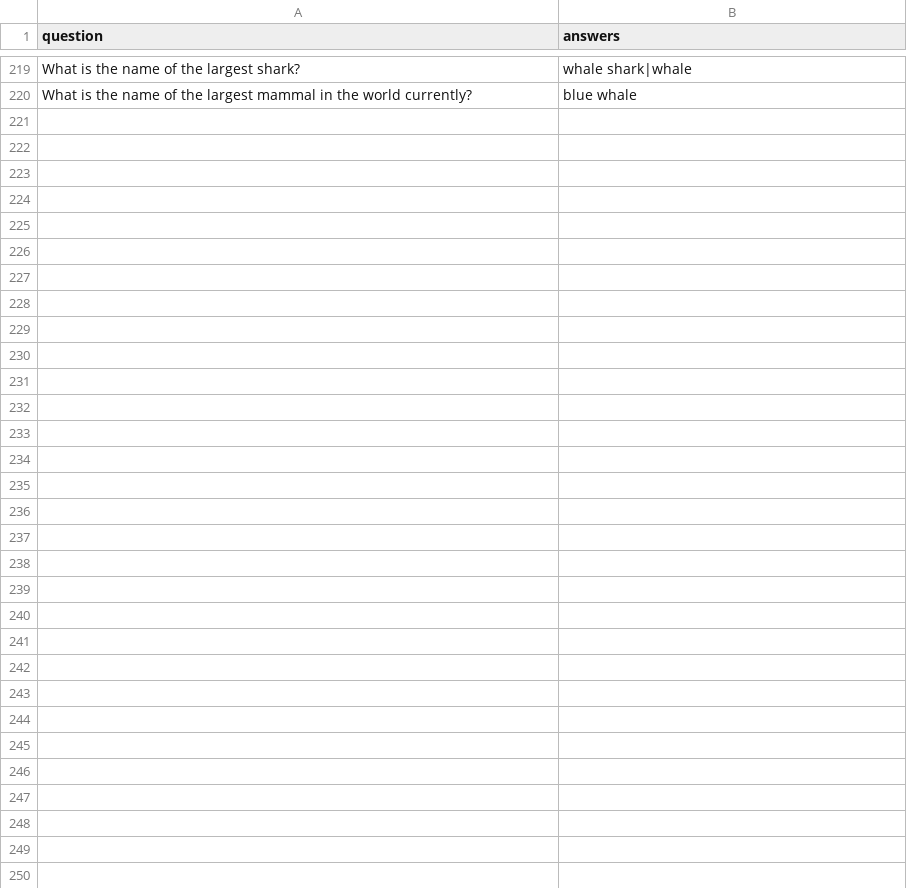
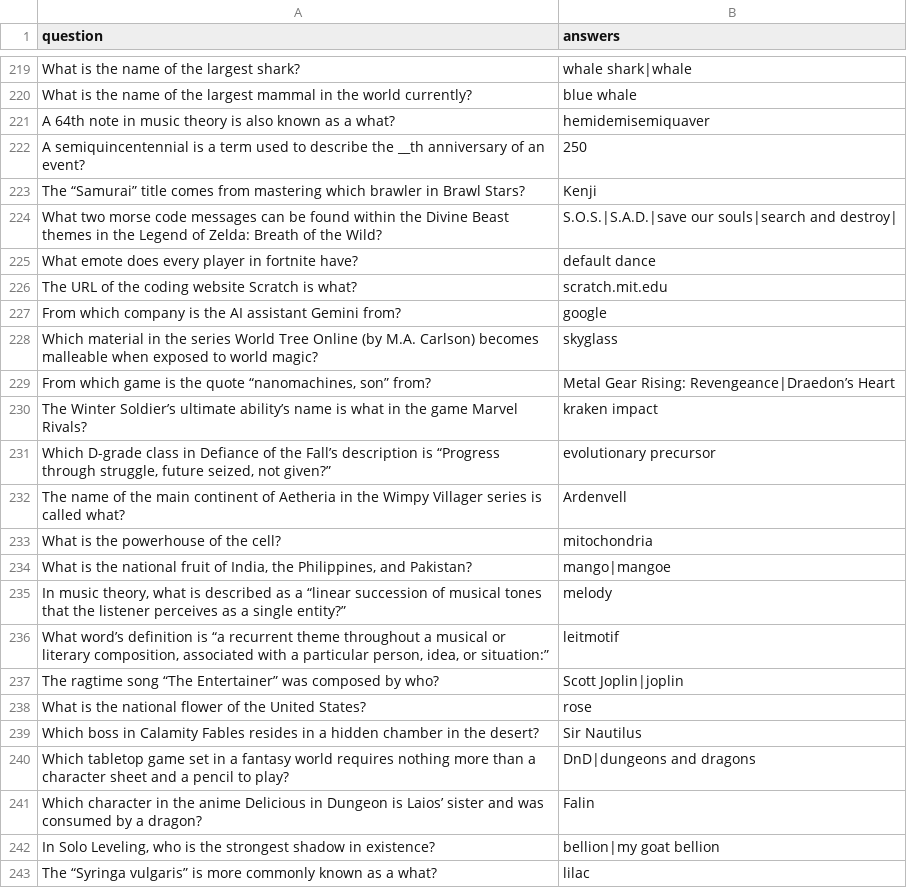
Before and after one commit to LordStarship/b1jou, a CSV file: trivia_sheet.csv, drawn as a sheet; only a part is shown, gaps mark what is left out.

Commit message:
Update trivia_sheet.csv

```diff
--- a/trivia_sheet.csv
+++ b/trivia_sheet.csv
@@ -220 +220,24 @@ question,answers
 "What is the name of the largest mammal in the world currently?","blue whale"
+"A 64th note in music theory is also known as a what?","hemidemisemiquaver"
+"A semiquincentennial is a term used to describe the __th anniversary of an event?","250"
+"The “Samurai” title comes from mastering which brawler in Brawl Stars?","Kenji"
+"What two morse code messages can be found within the Divine Beast themes in the Legend of Zelda: Breath of the Wild?","S.O.S.|S.A.D.|save our souls|search and destroy|"
+"What emote does every player in fortnite have?","default dance"
+"The URL of the coding website Scratch is what?","scratch.mit.edu"
+"From which company is the AI assistant Gemini from?","google"
+"Which material in the series World Tree Online (by M.A. Carlson) becomes malleable when exposed to world magic?","skyglass"
+"From which game is the quote “nanomachines, son” from?","Metal Gear Rising: Revengeance|Draedon’s Heart"
+"The Winter Soldier’s ultimate ability’s name is what in the game Marvel Rivals?","kraken impact"
+"Which D-grade class in Defiance of the Fall’s description is “Progress through struggle, future seized, not given?”","evolutionary precursor"
+"The name of the main continent of Aetheria in the Wimpy Villager series is called what?","Ardenvell"
+"What is the powerhouse of the cell?","mitochondria"
+"What is the national fruit of India, the Philippines, and Pakistan?","mango|mangoe"
+"In music theory, what is described as a “linear succession of musical tones that the listener perceives as a single entity?”","melody"
+"What word’s definition is “a recurrent theme throughout a musical or literary composition, associated with a particular person, idea, or situation:”","leitmotif"
+"The ragtime song “The Entertainer” was composed by who?","Scott Joplin|joplin"
+"What is the national flower of the United States?","rose"
+"Which boss in Calamity Fables resides in a hidden chamber in the desert?","Sir Nautilus"
+"Which tabletop game set in a fantasy world requires nothing more than a character sheet and a pencil to play?","DnD|dungeons and dragons"
+"Which character in the anime Delicious in Dungeon is Laios’ sister and was consumed by a dragon?","Falin"
+"In Solo Leveling, who is the strongest shadow in existence?","bellion|my goat bellion"
+"The “Syringa vulgaris” is more commonly known as a what?","lilac"
```
